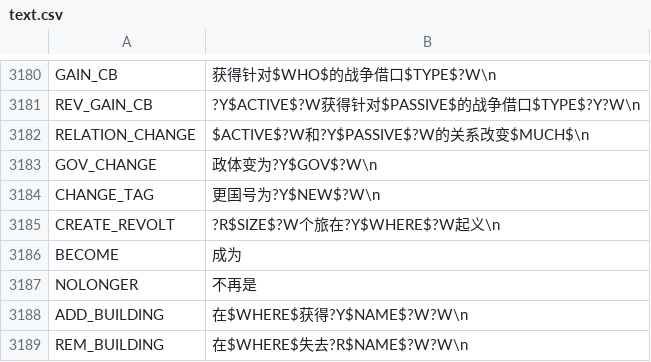
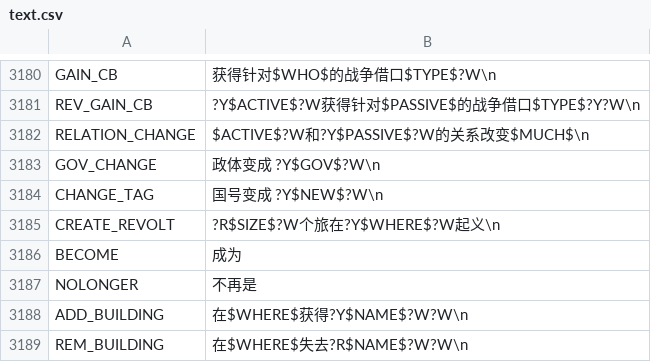
Before and after one commit to schombert/Project-Alice, a CSV file: assets/localisation/zh-CN/text.csv, drawn as a sheet; only a part is shown, gaps mark what is left out.

```diff
--- a/assets/localisation/zh-CN/text.csv
+++ b/assets/localisation/zh-CN/text.csv
@@ -3182,4 +3182,4 @@ REV_GAIN_CB;?Y$ACTIVE$?W获得针对$PASSIVE$的战争借口$TYPE$?Y?W\n
 RELATION_CHANGE;$ACTIVE$?W和?Y$PASSIVE$?W的关系改变$MUCH$\n
-GOV_CHANGE;政体变为?Y$GOV$?W\n
-CHANGE_TAG;更国号为?Y$NEW$?W\n
+GOV_CHANGE;政体变成 ?Y$GOV$?W\n
+CHANGE_TAG;国号变成 ?Y$NEW$?W\n
 CREATE_REVOLT;?R$SIZE$?W个旅在?Y$WHERE$?W起义\n
```
Also changed, not shown: assets/localisation/zh-CN/alice.csv, assets/localisation/zh-CN/beta1.csv, 2 other files.
